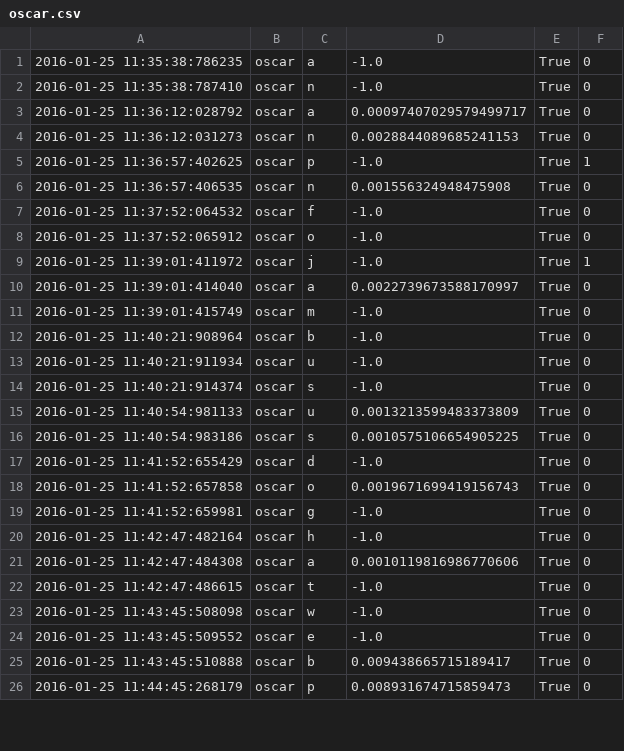
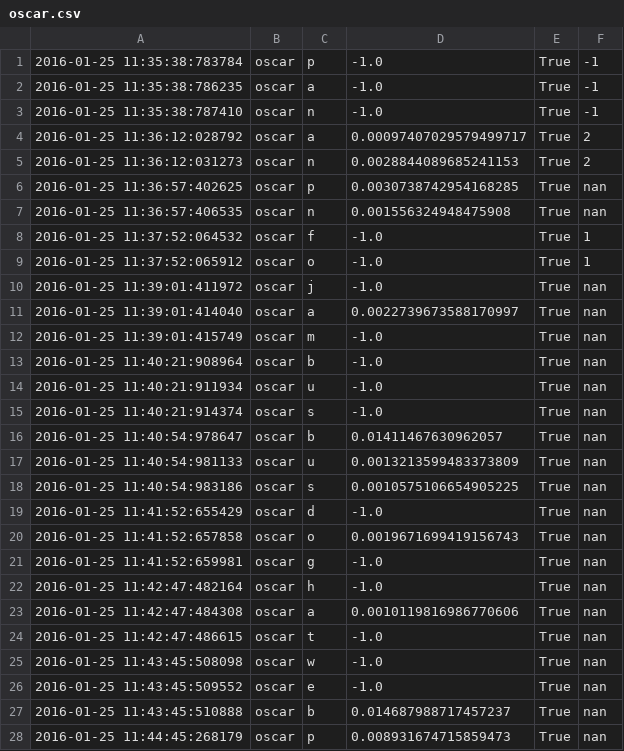
Before and after one commit to chili-epfl/allograph, a CSV file: tools/oscar.csv, drawn as a sheet; only a part is shown; the diff covers the shown part only.

```diff
--- a/tools/oscar.csv
+++ b/tools/oscar.csv
@@ -1,26 +1,28 @@
-"2016-01-25 11:35:38:786235","oscar","a","-1.0","True","0"
-"2016-01-25 11:35:38:787410","oscar","n","-1.0","True","0"
-"2016-01-25 11:36:12:028792","oscar","a","0.00097407029579499717","True","0"
-"2016-01-25 11:36:12:031273","oscar","n","0.0028844089685241153","True","0"
-"2016-01-25 11:36:57:402625","oscar","p","-1.0","True","1"
-"2016-01-25 11:36:57:406535","oscar","n","0.001556324948475908","True","0"
-"2016-01-25 11:37:52:064532","oscar","f","-1.0","True","0"
-"2016-01-25 11:37:52:065912","oscar","o","-1.0","True","0"
-"2016-01-25 11:39:01:411972","oscar","j","-1.0","True","1"
-"2016-01-25 11:39:01:414040","oscar","a","0.0022739673588170997","True","0"
-"2016-01-25 11:39:01:415749","oscar","m","-1.0","True","0"
-"2016-01-25 11:40:21:908964","oscar","b","-1.0","True","0"
-"2016-01-25 11:40:21:911934","oscar","u","-1.0","True","0"
-"2016-01-25 11:40:21:914374","oscar","s","-1.0","True","0"
-"2016-01-25 11:40:54:981133","oscar","u","0.0013213599483373809","True","0"
-"2016-01-25 11:40:54:983186","oscar","s","0.0010575106654905225","True","0"
-"2016-01-25 11:41:52:655429","oscar","d","-1.0","True","0"
-"2016-01-25 11:41:52:657858","oscar","o","0.0019671699419156743","True","0"
-"2016-01-25 11:41:52:659981","oscar","g","-1.0","True","0"
-"2016-01-25 11:42:47:482164","oscar","h","-1.0","True","0"
-"2016-01-25 11:42:47:484308","oscar","a","0.0010119816986770606","True","0"
-"2016-01-25 11:42:47:486615","oscar","t","-1.0","True","0"
-"2016-01-25 11:43:45:508098","oscar","w","-1.0","True","0"
-"2016-01-25 11:43:45:509552","oscar","e","-1.0","True","0"
-"2016-01-25 11:43:45:510888","oscar","b","0.009438665715189417","True","0"
-"2016-01-25 11:44:45:268179","oscar","p","0.008931674715859473","True","0"
+"2016-01-25 11:35:38:783784","oscar","p","-1.0","True","-1"
+"2016-01-25 11:35:38:786235","oscar","a","-1.0","True","-1"
+"2016-01-25 11:35:38:787410","oscar","n","-1.0","True","-1"
+"2016-01-25 11:36:12:028792","oscar","a","0.00097407029579499717","True","2"
+"2016-01-25 11:36:12:031273","oscar","n","0.0028844089685241153","True","2"
+"2016-01-25 11:36:57:402625","oscar","p","0.0030738742954168285","True","nan"
+"2016-01-25 11:36:57:406535","oscar","n","0.001556324948475908","True","nan"
+"2016-01-25 11:37:52:064532","oscar","f","-1.0","True","1"
+"2016-01-25 11:37:52:065912","oscar","o","-1.0","True","1"
+"2016-01-25 11:39:01:411972","oscar","j","-1.0","True","nan"
+"2016-01-25 11:39:01:414040","oscar","a","0.0022739673588170997","True","nan"
+"2016-01-25 11:39:01:415749","oscar","m","-1.0","True","nan"
+"2016-01-25 11:40:21:908964","oscar","b","-1.0","True","nan"
+"2016-01-25 11:40:21:911934","oscar","u","-1.0","True","nan"
+"2016-01-25 11:40:21:914374","oscar","s","-1.0","True","nan"
+"2016-01-25 11:40:54:978647","oscar","b","0.01411467630962057","True","nan"
+"2016-01-25 11:40:54:981133","oscar","u","0.0013213599483373809","True","nan"
+"2016-01-25 11:40:54:983186","oscar","s","0.0010575106654905225","True","nan"
+"2016-01-25 11:41:52:655429","oscar","d","-1.0","True","nan"
+"2016-01-25 11:41:52:657858","oscar","o","0.0019671699419156743","True","nan"
+"2016-01-25 11:41:52:659981","oscar","g","-1.0","True","nan"
+"2016-01-25 11:42:47:482164","oscar","h","-1.0","True","nan"
+"2016-01-25 11:42:47:484308","oscar","a","0.0010119816986770606","True","nan"
+"2016-01-25 11:42:47:486615","oscar","t","-1.0","True","nan"
+"2016-01-25 11:43:45:508098","oscar","w","-1.0","True","nan"
+"2016-01-25 11:43:45:509552","oscar","e","-1.0","True","nan"
+"2016-01-25 11:43:45:510888","oscar","b","0.014687988717457237","True","nan"
+"2016-01-25 11:44:45:268179","oscar","p","0.008931674715859473","True","nan"
```
Also changed, not shown: 10 edited cells elsewhere in this file, tools/alexandra.csv, tools/enzo.csv, 46 other files.
